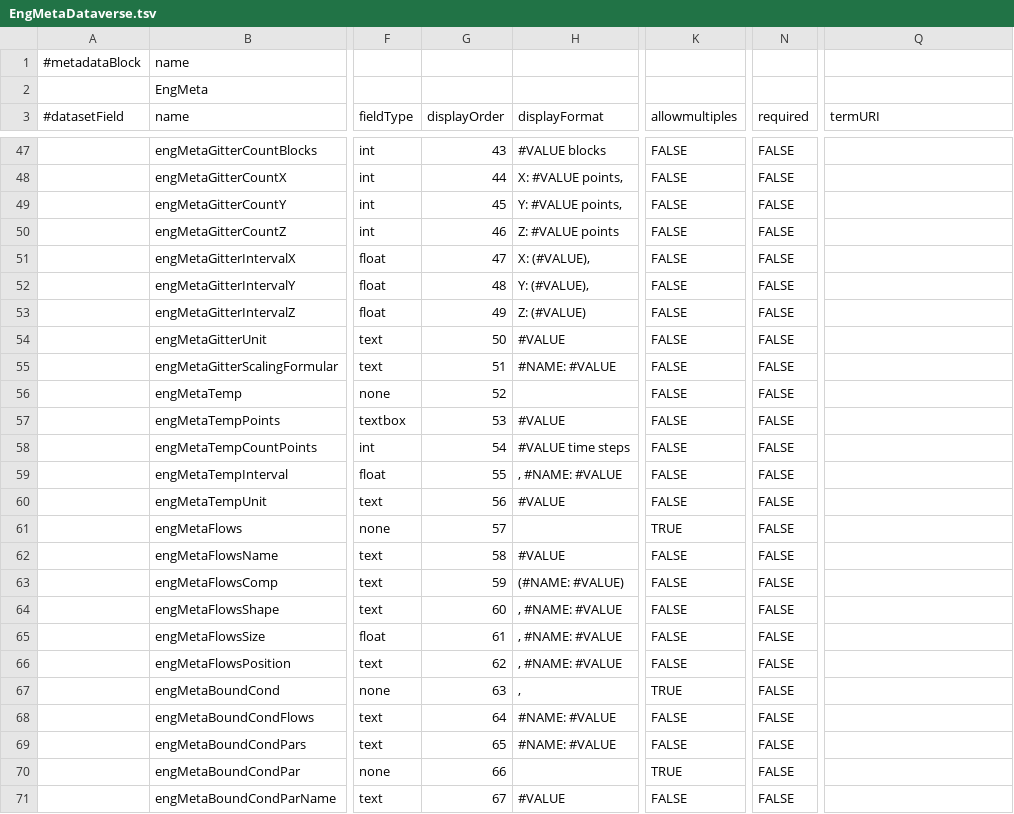
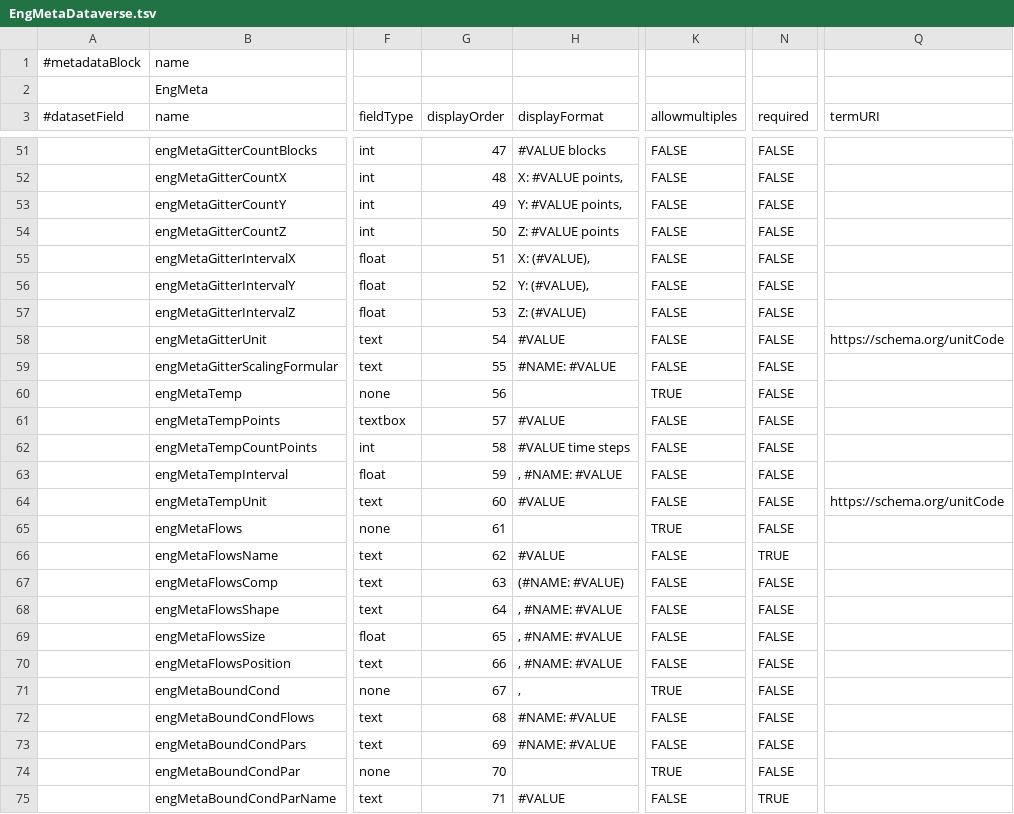
Before and after one commit to izus-fokus/metadata2dataverse, a TSV file: v1/resources/tsv/EngMetaDataverse.tsv, drawn as a sheet; only a part is shown, gaps mark what is left out; addresses are those after the commit; the diff covers the shown part only; the diff names each change by its address in the sheet, - before the commit and + after, or states it on an @@ line.

```diff
--- a/v1/resources/tsv/EngMetaDataverse.tsv
+++ b/v1/resources/tsv/EngMetaDataverse.tsv
-G51 (displayOrder): 43
+G51 (displayOrder): 47
-G52 (displayOrder): 44
+G52 (displayOrder): 48
-G53 (displayOrder): 45
+G53 (displayOrder): 49
-G54 (displayOrder): 46
+G54 (displayOrder): 50
-G55 (displayOrder): 47
+G55 (displayOrder): 51
-G56 (displayOrder): 48
+G56 (displayOrder): 52
-G57 (displayOrder): 49
+G57 (displayOrder): 53
-G58 (displayOrder): 50
+G58 (displayOrder): 54
-Q58 (termURI): (empty)
+Q58 (termURI): https://schema.org/unitCode
-G59 (displayOrder): 51
+G59 (displayOrder): 55
-G60 (displayOrder): 52
+G60 (displayOrder): 56
-K60 (allowmultiples): FALSE
+K60 (allowmultiples): TRUE
-G61 (displayOrder): 53
+G61 (displayOrder): 57
-G62 (displayOrder): 54
+G62 (displayOrder): 58
-G63 (displayOrder): 55
+G63 (displayOrder): 59
-G64 (displayOrder): 56
+G64 (displayOrder): 60
-Q64 (termURI): (empty)
+Q64 (termURI): https://schema.org/unitCode
-G65 (displayOrder): 57
+G65 (displayOrder): 61
-G66 (displayOrder): 58
+G66 (displayOrder): 62
-N66 (required): FALSE
+N66 (required): TRUE
-G67 (displayOrder): 59
+G67 (displayOrder): 63
-G68 (displayOrder): 60
+G68 (displayOrder): 64
-G69 (displayOrder): 61
+G69 (displayOrder): 65
-G70 (displayOrder): 62
+G70 (displayOrder): 66
-G71 (displayOrder): 63
+G71 (displayOrder): 67
-G72 (displayOrder): 64
+G72 (displayOrder): 68
-G73 (displayOrder): 65
+G73 (displayOrder): 69
-G74 (displayOrder): 66
+G74 (displayOrder): 70
-G75 (displayOrder): 67
+G75 (displayOrder): 71
-N75 (required): FALSE
+N75 (required): TRUE
```
Also changed, not shown: 4 added rows and 69 edited cells elsewhere in this file, v1/resources/tsv/citation.tsv, v1/resources/tsv/codemeta.tsv, 6 other files.
